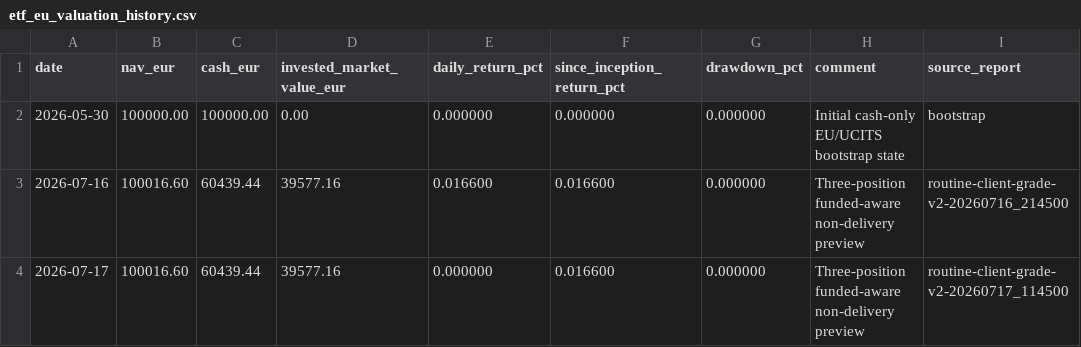
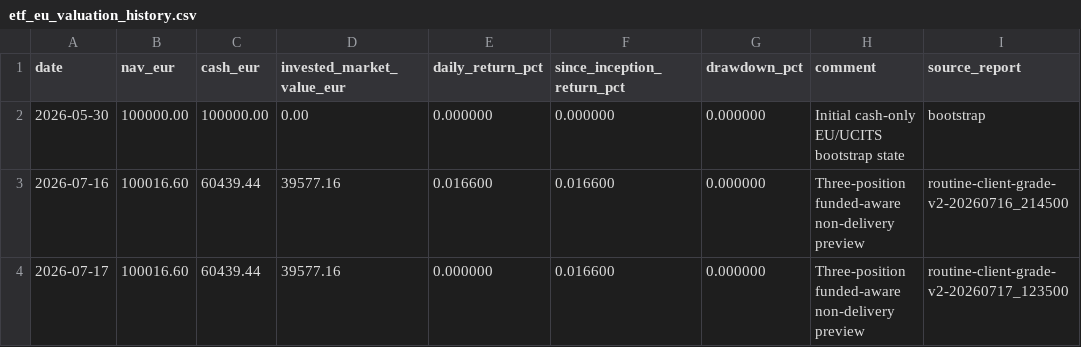
Before and after one commit to market-predictions/weekly-etf-eu, a CSV file: output/etf_eu_valuation_history.csv, drawn as a sheet.

```diff
--- a/output/etf_eu_valuation_history.csv
+++ b/output/etf_eu_valuation_history.csv
@@ -3,2 +3,2 @@ date,nav_eur,cash_eur,invested_market_value_eur,daily_return_pct,since_inception
 2026-07-16,100016.60,60439.44,39577.16,0.016600,0.016600,0.000000,Three-position funded-aware non-delivery preview,routine-client-grade-v2-20260716_214500
-2026-07-17,100016.60,60439.44,39577.16,0.000000,0.016600,0.000000,Three-position funded-aware non-delivery preview,routine-client-grade-v2-20260717_114500
+2026-07-17,100016.60,60439.44,39577.16,0.000000,0.016600,0.000000,Three-position funded-aware non-delivery preview,routine-client-grade-v2-20260717_123500
```
Also changed, not shown: 37 other files.
